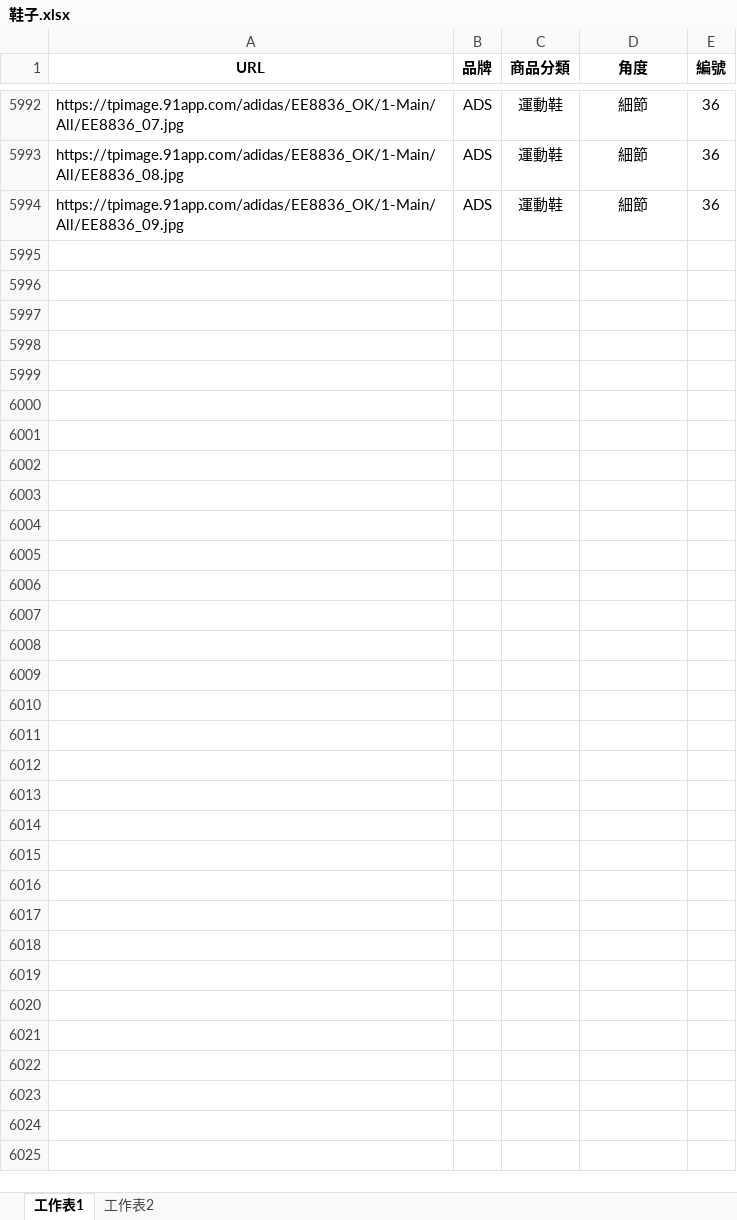
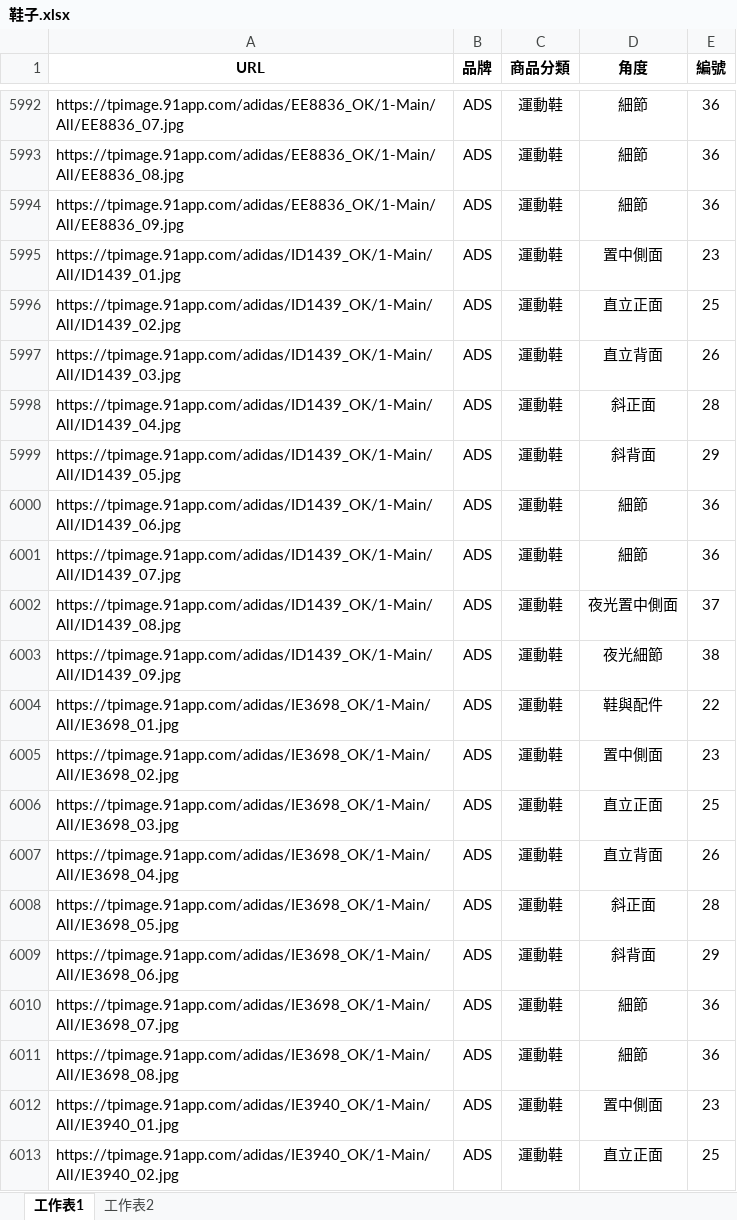
Before and after one commit to weihanlairrr/91APP-Image-Coding, an Excel workbook: 資料集/鞋子.xlsx, sheet 工作表1, drawn as a sheet; only a part is shown, gaps mark what is left out; values as stored, in another font and other column widths than the file's, no borders; the diff covers the shown part only; the diff names each change by its address in the sheet, - before the commit and + after, or states it on an @@ line.

```diff
--- a/資料集/鞋子.xlsx (sheet 工作表1)
+++ b/資料集/鞋子.xlsx (sheet 工作表1)
+row 5995: https://tpimage.91app.com/adidas/ID1439_OK/1-Main/All/ID1439_01.jpg | ADS | 運動鞋 | 置中側面 | 23
+row 5996: https://tpimage.91app.com/adidas/ID1439_OK/1-Main/All/ID1439_02.jpg | ADS | 運動鞋 | 直立正面 | 25
+row 5997: https://tpimage.91app.com/adidas/ID1439_OK/1-Main/All/ID1439_03.jpg | ADS | 運動鞋 | 直立背面 | 26
+row 5998: https://tpimage.91app.com/adidas/ID1439_OK/1-Main/All/ID1439_04.jpg | ADS | 運動鞋 | 斜正面 | 28
+row 5999: https://tpimage.91app.com/adidas/ID1439_OK/1-Main/All/ID1439_05.jpg | ADS | 運動鞋 | 斜背面 | 29
+row 6000: https://tpimage.91app.com/adidas/ID1439_OK/1-Main/All/ID1439_06.jpg | ADS | 運動鞋 | 細節 | 36
+row 6001: https://tpimage.91app.com/adidas/ID1439_OK/1-Main/All/ID1439_07.jpg | ADS | 運動鞋 | 細節 | 36
+row 6002: https://tpimage.91app.com/adidas/ID1439_OK/1-Main/All/ID1439_08.jpg | ADS | 運動鞋 | 夜光置中側面 | 37
+row 6003: https://tpimage.91app.com/adidas/ID1439_OK/1-Main/All/ID1439_09.jpg | ADS | 運動鞋 | 夜光細節 | 38
+row 6004: https://tpimage.91app.com/adidas/IE3698_OK/1-Main/All/IE3698_01.jpg | ADS | 運動鞋 | 鞋與配件 | 22
+row 6005: https://tpimage.91app.com/adidas/IE3698_OK/1-Main/All/IE3698_02.jpg | ADS | 運動鞋 | 置中側面 | 23
+row 6006: https://tpimage.91app.com/adidas/IE3698_OK/1-Main/All/IE3698_03.jpg | ADS | 運動鞋 | 直立正面 | 25
+row 6007: https://tpimage.91app.com/adidas/IE3698_OK/1-Main/All/IE3698_04.jpg | ADS | 運動鞋 | 直立背面 | 26
+row 6008: https://tpimage.91app.com/adidas/IE3698_OK/1-Main/All/IE3698_05.jpg | ADS | 運動鞋 | 斜正面 | 28
+row 6009: https://tpimage.91app.com/adidas/IE3698_OK/1-Main/All/IE3698_06.jpg | ADS | 運動鞋 | 斜背面 | 29
+row 6010: https://tpimage.91app.com/adidas/IE3698_OK/1-Main/All/IE3698_07.jpg | ADS | 運動鞋 | 細節 | 36
+row 6011: https://tpimage.91app.com/adidas/IE3698_OK/1-Main/All/IE3698_08.jpg | ADS | 運動鞋 | 細節 | 36
+row 6012: https://tpimage.91app.com/adidas/IE3940_OK/1-Main/All/IE3940_01.jpg | ADS | 運動鞋 | 置中側面 | 23
+row 6013: https://tpimage.91app.com/adidas/IE3940_OK/1-Main/All/IE3940_02.jpg | ADS | 運動鞋 | 直立正面 | 25
```
Also changed, not shown: 86 added rows elsewhere in this sheet, 資料集/上身.xlsx, 資料集/下身.xlsx, 1 other file.
